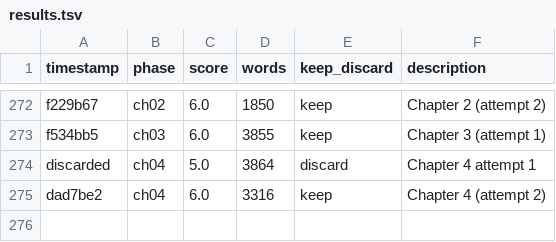
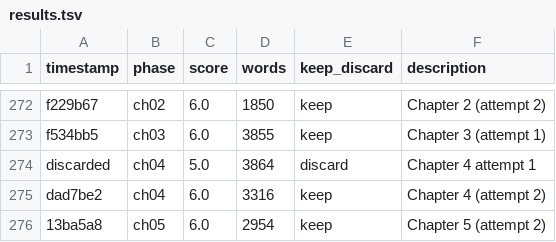
Before and after one commit to ducduy2612/autonovel, a TSV file: results.tsv, drawn as a sheet; only a part is shown, gaps mark what is left out.

```diff
--- a/results.tsv
+++ b/results.tsv
@@ -275 +275,2 @@ discarded	ch04	5.0	3864	discard	Chapter 4 attempt 1
 dad7be2	ch04	6.0	3316	keep	Chapter 4 (attempt 2)
+13ba5a8	ch05	6.0	2954	keep	Chapter 5 (attempt 2)
```
Also changed, not shown: 5 other files.
